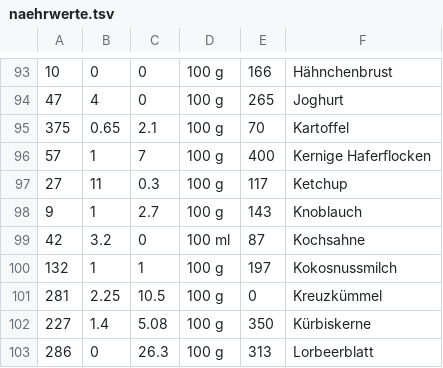
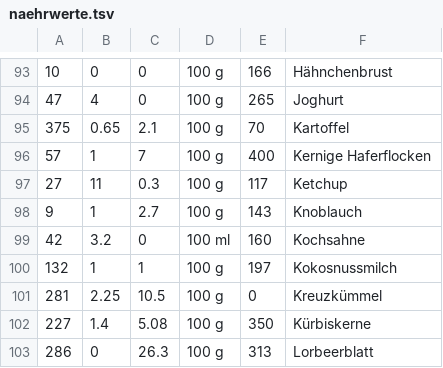
Before and after one commit to jazzthms11/tandoor-automation, a TSV file: naehrwerte.tsv, drawn as a sheet; only a part is shown, gaps mark what is left out.

Commit message:
Kochsahne mit den Werten von 15 % Sahne führen

```diff
--- a/naehrwerte.tsv
+++ b/naehrwerte.tsv
@@ -98,3 +98,3 @@
 9	1	2.7	100 g	143	Knoblauch
-42	3.2	0	100 ml	87	Kochsahne
+42	3.2	0	100 ml	160	Kochsahne
 132	1	1	100 g	197	Kokosnussmilch
```
